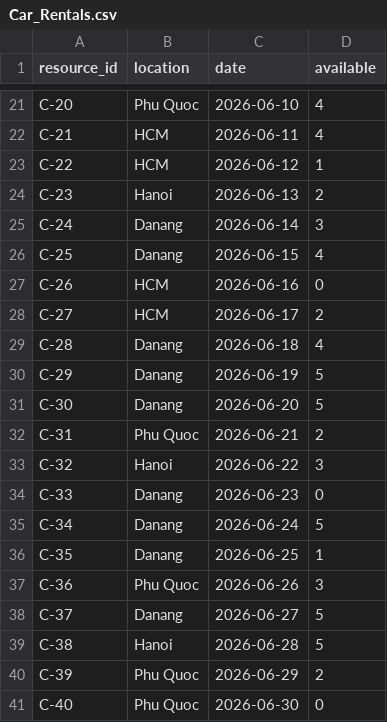
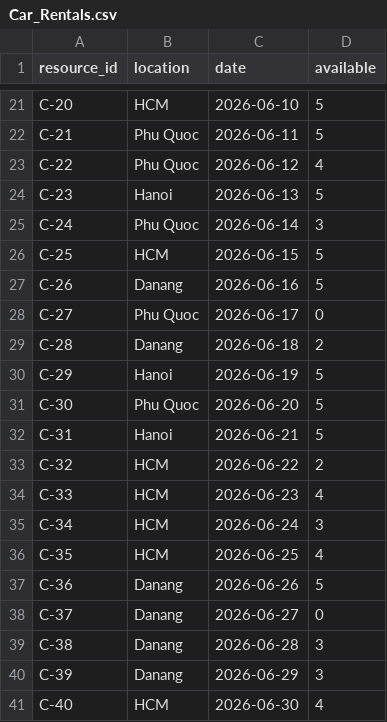
Before and after one commit to TranXuanLuong8/CSDLPhanTan, a CSV file: simulator/data/Car_Rentals.csv, drawn as a sheet; only a part is shown, gaps mark what is left out; the diff covers the shown part only; the diff names each change by its address in the sheet, - before the commit and + after, or states it on an @@ line.

```diff
--- a/simulator/data/Car_Rentals.csv
+++ b/simulator/data/Car_Rentals.csv
-B21 (location): Phu Quoc
+B21 (location): HCM
-D21:D22 (available): 4
+D21:D22 (available): 5
-B22:B23 (location): HCM
+B22:B23 (location): Phu Quoc
-D23 (available): 1
+D23 (available): 4
-D24 (available): 2
+D24 (available): 5
-B25 (location): Danang
+B25 (location): Phu Quoc
-B26 (location): Danang
+B26 (location): HCM
-D26 (available): 4
+D26 (available): 5
-B27 (location): HCM
+B27 (location): Danang
-D27 (available): 0
+D27 (available): 5
-B28 (location): HCM
+B28 (location): Phu Quoc
-D28 (available): 2
+D28 (available): 0
-D29 (available): 4
+D29 (available): 2
-B30 (location): Danang
+B30 (location): Hanoi
-B31 (location): Danang
+B31 (location): Phu Quoc
-B32 (location): Phu Quoc
+B32 (location): Hanoi
-D32 (available): 2
+D32 (available): 5
-B33 (location): Hanoi
+B33 (location): HCM
-D33 (available): 3
+D33 (available): 2
-B34:B36 (location): Danang
+B34:B36 (location): HCM
-D34 (available): 0
+D34 (available): 4
-D35 (available): 5
+D35 (available): 3
-D36 (available): 1
+D36 (available): 4
-B37 (location): Phu Quoc
+B37 (location): Danang
-D37 (available): 3
+D37 (available): 5
-D38 (available): 5
+D38 (available): 0
-B39 (location): Hanoi
+B39 (location): Danang
-D39 (available): 5
+D39 (available): 3
-B40 (location): Phu Quoc
+B40 (location): Danang
-D40 (available): 2
+D40 (available): 3
-B41 (location): Phu Quoc
+B41 (location): HCM
-D41 (available): 0
+D41 (available): 4
```
Also changed, not shown: 134 edited cells elsewhere in this file, simulator/data/Flight_Seats.csv, simulator/data/Hotel_Rooms.csv.
